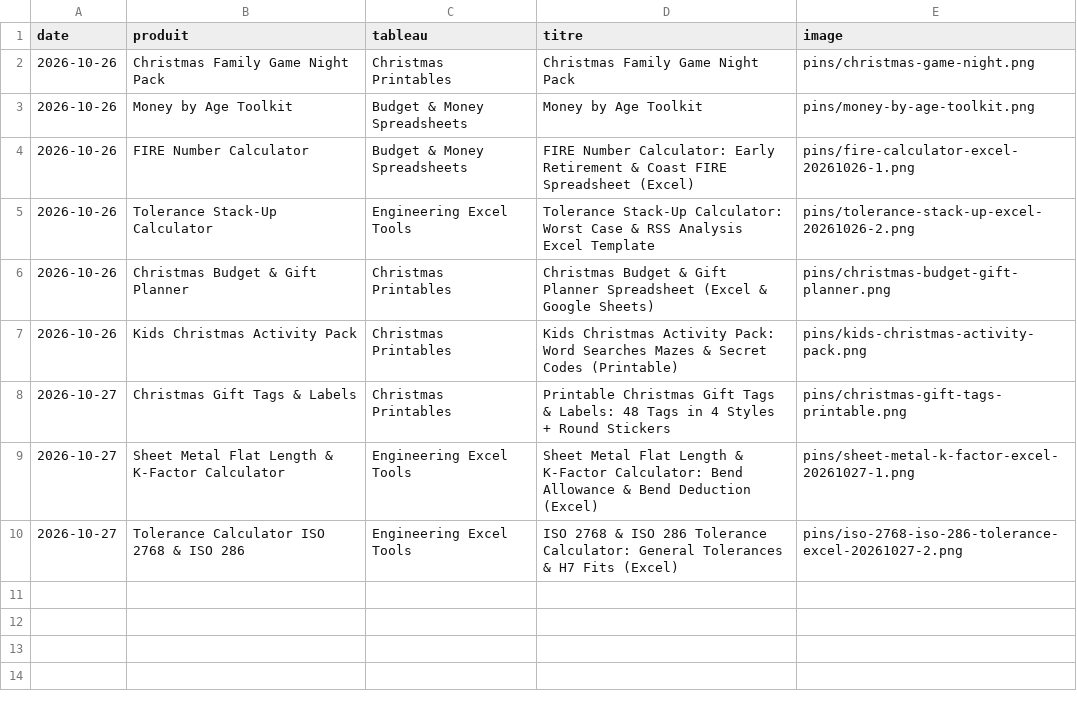
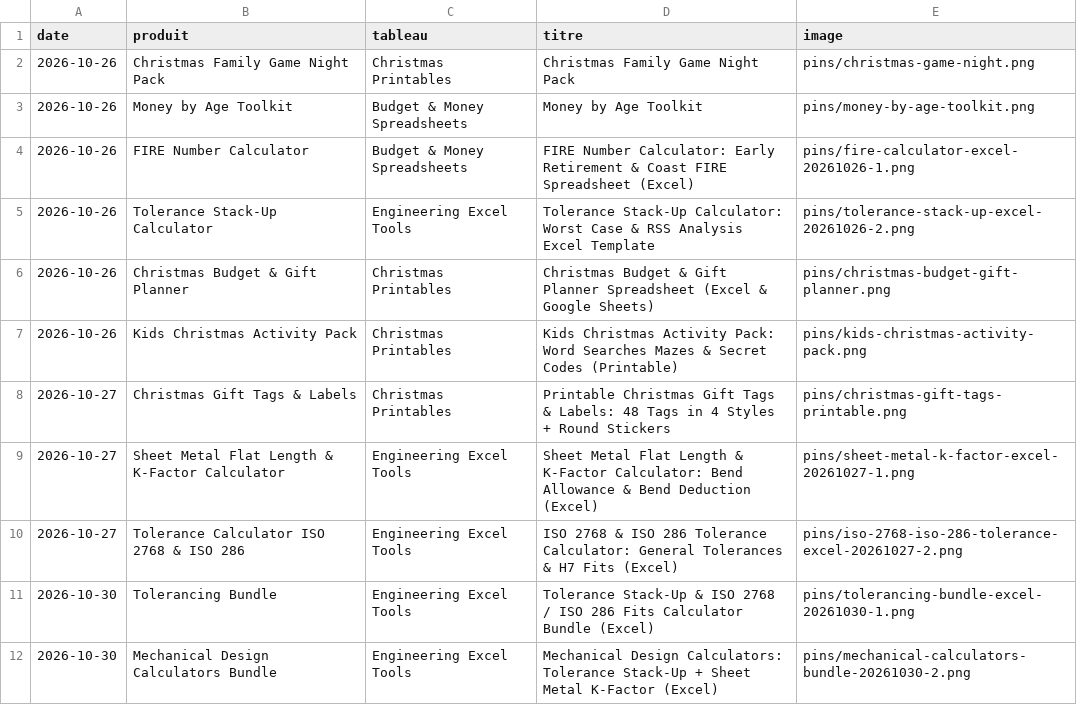
Before and after one commit to omarbaouch/money-rules-videos, a CSV file: pins/pins_log.csv, drawn as a sheet; the diff names each change by its address in the sheet, - before the commit and + after, or states it on an @@ line.

```diff
--- a/pins/pins_log.csv
+++ b/pins/pins_log.csv
+row 11: 2026-10-30 | Tolerancing Bundle | Engineering Excel Tools | Tolerance Stack-Up & ISO 2768 / ISO 286 Fits Calculator Bundle (Excel) | pins/tolerancing-bundle-excel-20261030-1.png
+row 12: 2026-10-30 | Mechanical Design Calculators Bundle | Engineering Excel Tools | Mechanical Design Calculators: Tolerance Stack-Up + Sheet Metal K-Factor (Excel) | pins/mechanical-calculators-bundle-20261030-2.png
```
